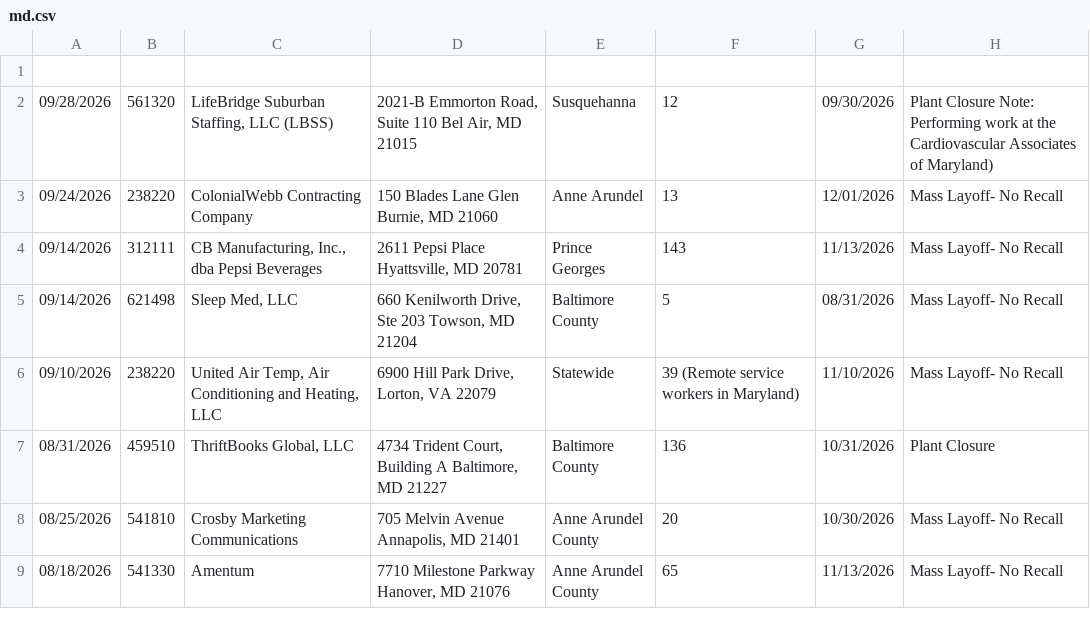
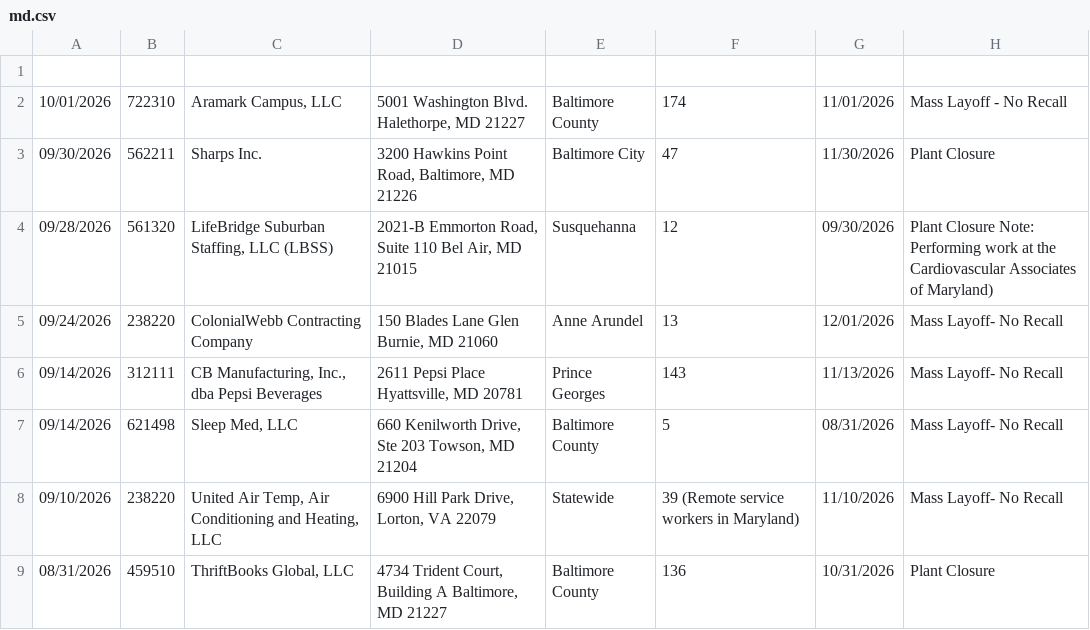
Before and after one commit to dst-boop/lead-qualifier, a CSV file: md.csv, drawn as a sheet; only a part is shown; the shorter side is filled out with more unchanged rows; the diff names each change by its address in the sheet, - before the commit and + after, or states it on an @@ line.

```diff
--- a/md.csv
+++ b/md.csv
+row 2: 10/01/2026 | 722310 | Aramark Campus, LLC | 5001 Washington Blvd. Halethorpe, MD 21227 | Baltimore County | 174 | 11/01/2026 | Mass Layoff - No Recall
+row 3: 09/30/2026 | 562211 | Sharps Inc. | 3200 Hawkins Point Road, Baltimore, MD 21226 | Baltimore City | 47 | 11/30/2026 | Plant Closure
```
Also changed, not shown: ct.csv, nj.csv, 12 other files.
